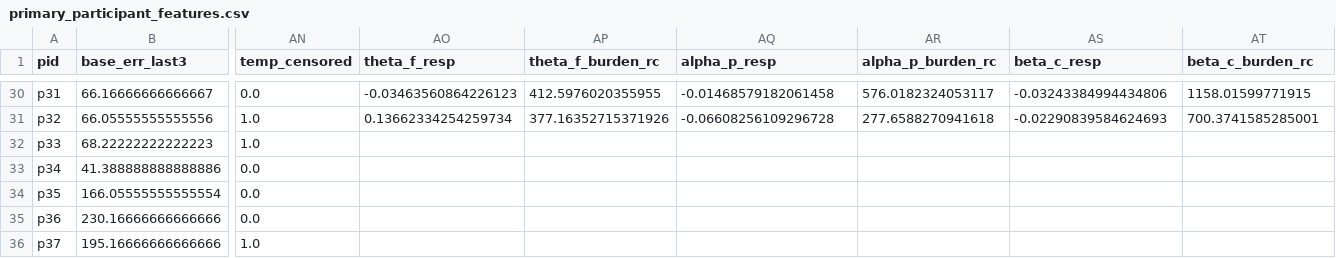
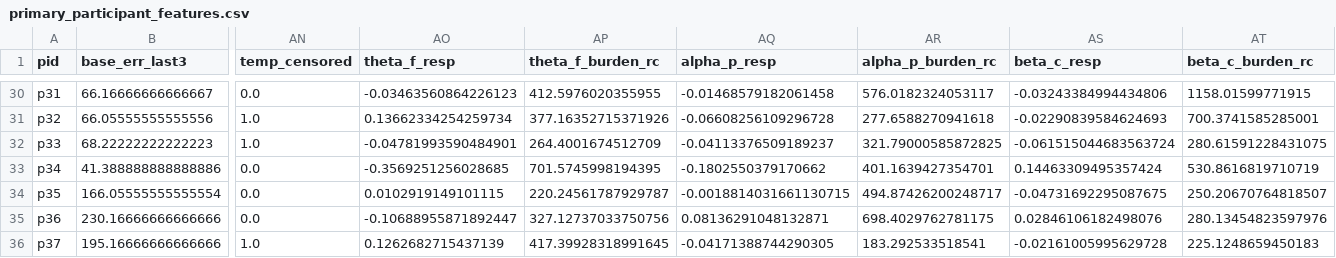
Before and after one commit to bamurth/MyndOS-Reaponse, a CSV file: results/tables/primary_participant_features.csv, drawn as a sheet; only a part is shown, gaps mark what is left out; the diff covers the shown part only; the diff names each change by its address in the sheet, - before the commit and + after, or states it on an @@ line.

```diff
--- a/results/tables/primary_participant_features.csv
+++ b/results/tables/primary_participant_features.csv
-AO32 (theta_f_resp): (empty)
+AO32 (theta_f_resp): -0.04781993590484901
-AP32 (theta_f_burden_rc): (empty)
+AP32 (theta_f_burden_rc): 264.4001674512709
-AQ32 (alpha_p_resp): (empty)
+AQ32 (alpha_p_resp): -0.04113376509189237
-AR32 (alpha_p_burden_rc): (empty)
+AR32 (alpha_p_burden_rc): 321.79000585872825
-AS32 (beta_c_resp): (empty)
+AS32 (beta_c_resp): -0.061515044683563724
-AT32 (beta_c_burden_rc): (empty)
+AT32 (beta_c_burden_rc): 280.61591228431075
-AO33 (theta_f_resp): (empty)
+AO33 (theta_f_resp): -0.3569251256028685
-AP33 (theta_f_burden_rc): (empty)
+AP33 (theta_f_burden_rc): 701.5745998194395
-AQ33 (alpha_p_resp): (empty)
+AQ33 (alpha_p_resp): -0.1802550379170662
-AR33 (alpha_p_burden_rc): (empty)
+AR33 (alpha_p_burden_rc): 401.1639427354701
-AS33 (beta_c_resp): (empty)
+AS33 (beta_c_resp): 0.14463309495357424
-AT33 (beta_c_burden_rc): (empty)
+AT33 (beta_c_burden_rc): 530.8616819710719
-AO34 (theta_f_resp): (empty)
+AO34 (theta_f_resp): 0.0102919149101115
-AP34 (theta_f_burden_rc): (empty)
+AP34 (theta_f_burden_rc): 220.24561787929787
-AQ34 (alpha_p_resp): (empty)
+AQ34 (alpha_p_resp): -0.0018814031661130715
-AR34 (alpha_p_burden_rc): (empty)
+AR34 (alpha_p_burden_rc): 494.87426200248717
-AS34 (beta_c_resp): (empty)
+AS34 (beta_c_resp): -0.04731692295087675
-AT34 (beta_c_burden_rc): (empty)
+AT34 (beta_c_burden_rc): 250.20670764818507
-AO35 (theta_f_resp): (empty)
+AO35 (theta_f_resp): -0.10688955871892447
-AP35 (theta_f_burden_rc): (empty)
+AP35 (theta_f_burden_rc): 327.12737033750756
-AQ35 (alpha_p_resp): (empty)
+AQ35 (alpha_p_resp): 0.08136291048132871
-AR35 (alpha_p_burden_rc): (empty)
+AR35 (alpha_p_burden_rc): 698.4029762781175
-AS35 (beta_c_resp): (empty)
+AS35 (beta_c_resp): 0.02846106182498076
-AT35 (beta_c_burden_rc): (empty)
+AT35 (beta_c_burden_rc): 280.13454823597976
-AO36 (theta_f_resp): (empty)
+AO36 (theta_f_resp): 0.1262682715437139
-AP36 (theta_f_burden_rc): (empty)
+AP36 (theta_f_burden_rc): 417.39928318991645
-AQ36 (alpha_p_resp): (empty)
+AQ36 (alpha_p_resp): -0.04171388744290305
-AR36 (alpha_p_burden_rc): (empty)
+AR36 (alpha_p_burden_rc): 183.292533518541
-AS36 (beta_c_resp): (empty)
+AS36 (beta_c_resp): -0.02161005995629728
-AT36 (beta_c_burden_rc): (empty)
+AT36 (beta_c_burden_rc): 225.1248659450183
```
Also changed, not shown: 54 edited cells elsewhere in this file, results/audit/matb_eeg_audit.csv, 8 other files.
